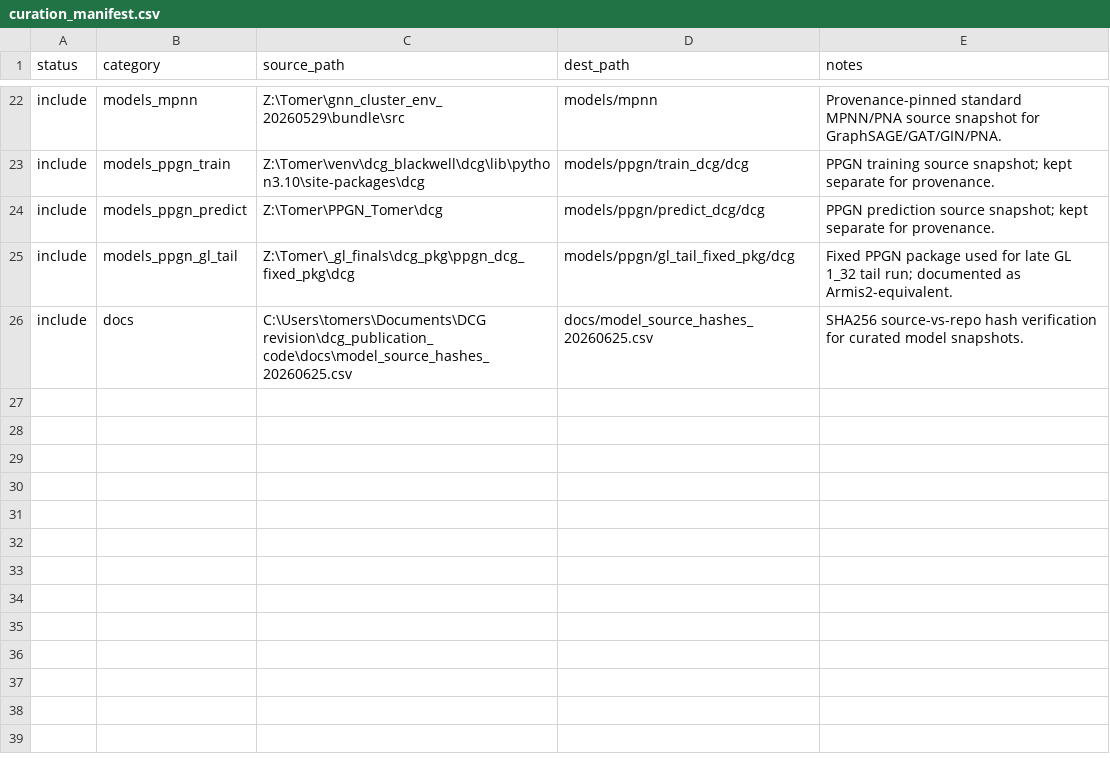
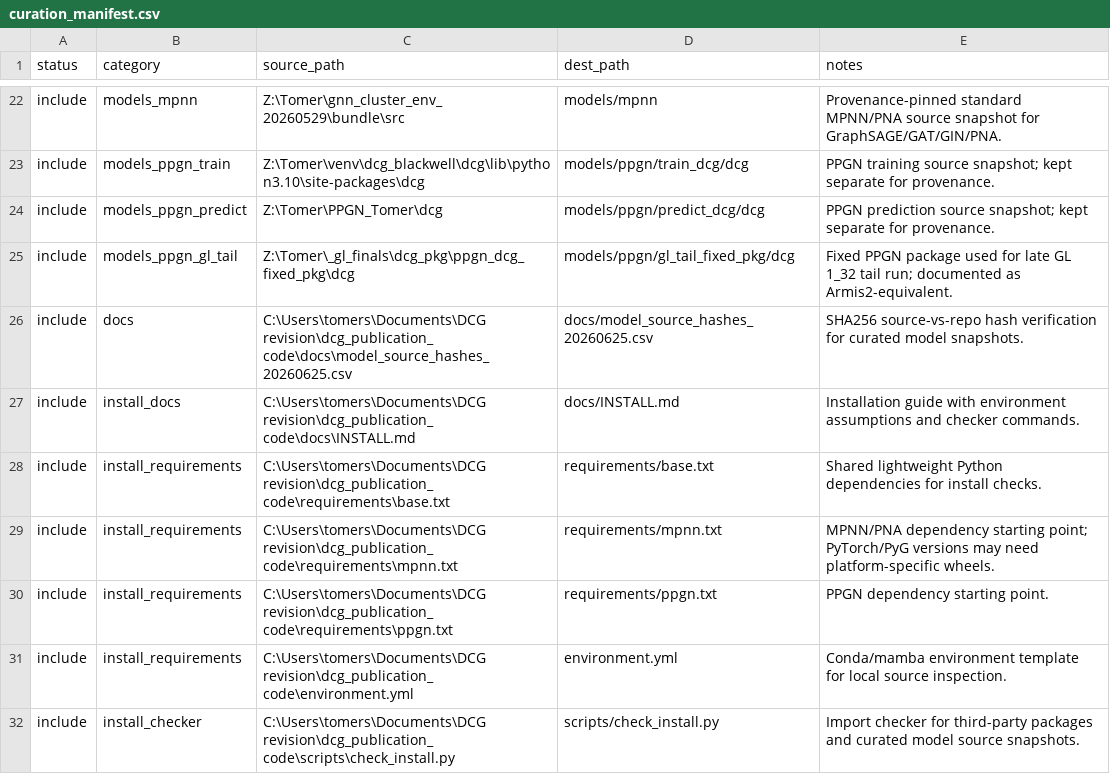
Before and after one commit to Stern-Lab-UM/GNN-Benchmark-Code, a CSV file: docs/curation_manifest.csv, drawn as a sheet; only a part is shown, gaps mark what is left out.

Commit message:
Add installation checker and environment notes

```diff
--- a/docs/curation_manifest.csv
+++ b/docs/curation_manifest.csv
@@ -26 +26,7 @@
 "include","docs","C:\Users\tomers\Documents\DCG revision\dcg_publication_code\docs\model_source_hashes_20260625.csv","docs/model_source_hashes_20260625.csv","SHA256 source-vs-repo hash verification for curated model snapshots."
+"include","install_docs","C:\Users\tomers\Documents\DCG revision\dcg_publication_code\docs\INSTALL.md","docs/INSTALL.md","Installation guide with environment assumptions and checker commands."
+"include","install_requirements","C:\Users\tomers\Documents\DCG revision\dcg_publication_code\requirements\base.txt","requirements/base.txt","Shared lightweight Python dependencies for install checks."
+"include","install_requirements","C:\Users\tomers\Documents\DCG revision\dcg_publication_code\requirements\mpnn.txt","requirements/mpnn.txt","MPNN/PNA dependency starting point; PyTorch/PyG versions may need platform-specific wheels."
+"include","install_requirements","C:\Users\tomers\Documents\DCG revision\dcg_publication_code\requirements\ppgn.txt","requirements/ppgn.txt","PPGN dependency starting point."
+"include","install_requirements","C:\Users\tomers\Documents\DCG revision\dcg_publication_code\environment.yml","environment.yml","Conda/mamba environment template for local source inspection."
+"include","install_checker","C:\Users\tomers\Documents\DCG revision\dcg_publication_code\scripts\check_install.py","scripts/check_install.py","Import checker for third-party packages and curated model source snapshots."
```
Also changed, not shown: 8 other files.
